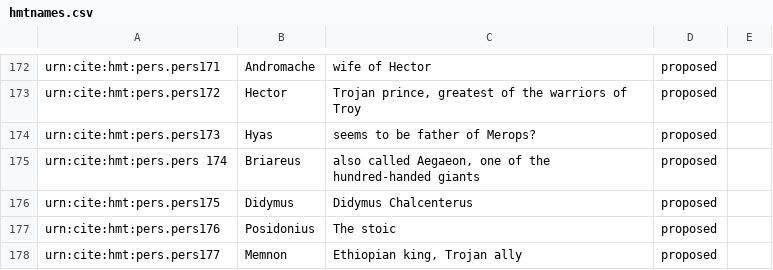
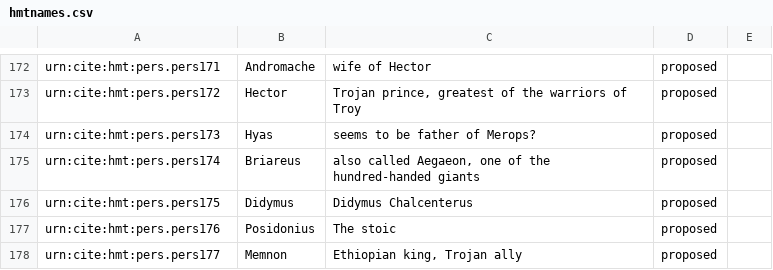
Before and after one commit to homermultitext/hmt-authlists, a CSV file: data/hmtnames.csv, drawn as a sheet; only a part is shown, gaps mark what is left out.

Commit message:
Update hmtnames.csv
fixed extra space in pers174

```diff
--- a/data/hmtnames.csv
+++ b/data/hmtnames.csv
@@ -174,3 +174,3 @@ urn:cite:hmt:pers.pers172,Hector,"Trojan prince, greatest of the warriors of Tro
 urn:cite:hmt:pers.pers173,Hyas,seems to be father of Merops?,proposed,
-urn:cite:hmt:pers.pers 174,Briareus,"also called Aegaeon, one of the hundred-handed giants",proposed,
+urn:cite:hmt:pers.pers174,Briareus,"also called Aegaeon, one of the hundred-handed giants",proposed,
 urn:cite:hmt:pers.pers175,Didymus,Didymus Chalcenterus,proposed,
```
